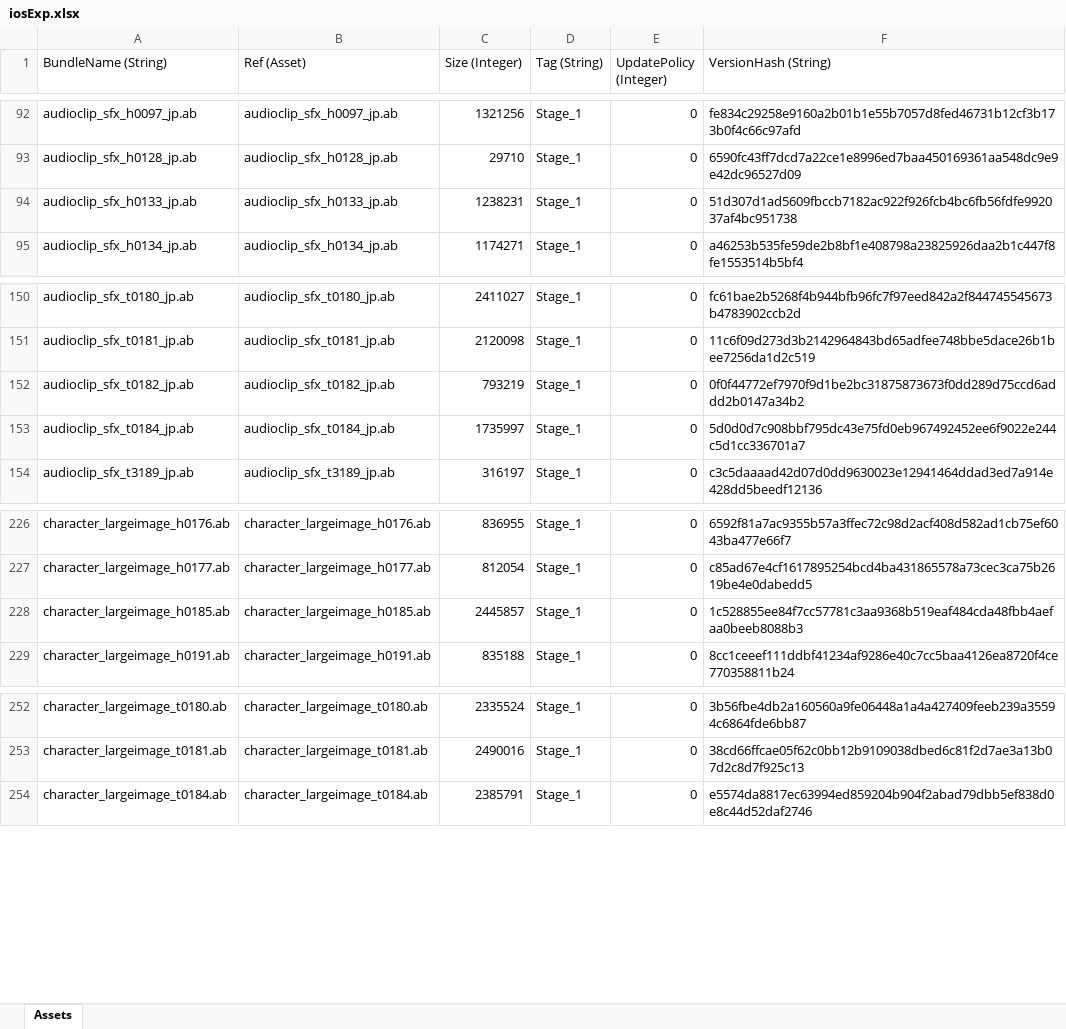
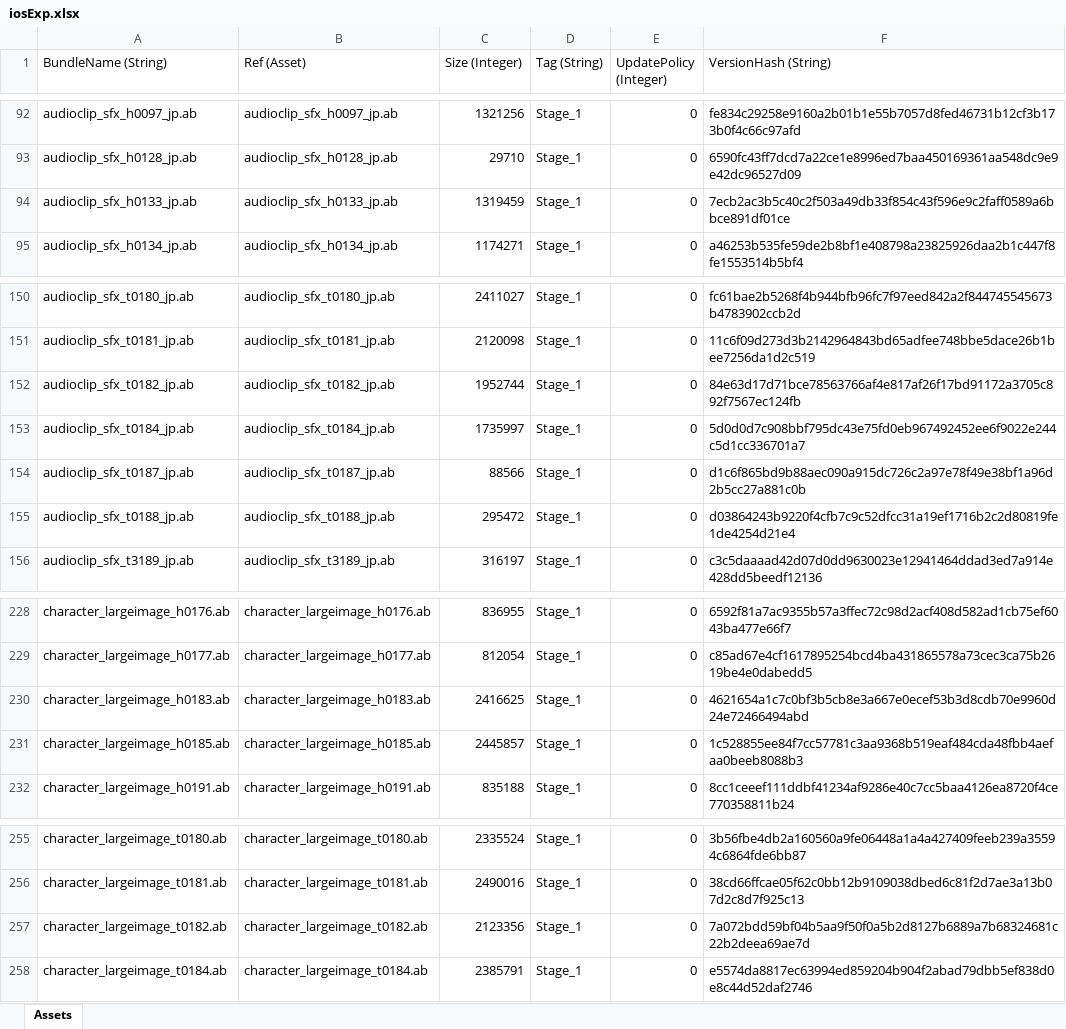
Before and after one commit to stu43005/sdorica-wiki-bot, an Excel workbook: client_gamedata/ios/iosExp.xlsx, sheet Assets, drawn as a sheet; only a part is shown, gaps mark what is left out; values as stored, in another font and other column widths than the file's, no borders; the diff names each change by its address in the sheet, - before the commit and + after, or states it on an @@ line.

```diff
--- a/client_gamedata/ios/iosExp.xlsx (sheet Assets)
+++ b/client_gamedata/ios/iosExp.xlsx (sheet Assets)
-C94 (Size (Integer)): 1238231
+C94 (Size (Integer)): 1319459
-F94 (VersionHash (String)): 51d307d1ad5609fbccb7182ac922f926fcb4bc6fb56fdfe992037af4bc951738
+F94 (VersionHash (String)): 7ecb2ac3b5c40c2f503a49db33f854c43f596e9c2faff0589a6bbce891df01ce
-C152 (Size (Integer)): 793219
+C152 (Size (Integer)): 1952744
-F152 (VersionHash (String)): 0f0f44772ef7970f9d1be2bc31875873673f0dd289d75ccd6addd2b0147a34b2
+F152 (VersionHash (String)): 84e63d17d71bce78563766af4e817af26f17bd91172a3705c892f7567ec124fb
+row 154: audioclip_sfx_t0187_jp.ab | audioclip_sfx_t0187_jp.ab | 88566 | Stage_1 | 0 | d1c6f865bd9b88aec090a915dc726c2a97e78f49e38bf1a96d2b5cc27a881c0b
+row 155: audioclip_sfx_t0188_jp.ab | audioclip_sfx_t0188_jp.ab | 295472 | Stage_1 | 0 | d03864243b9220f4cfb7c9c52dfcc31a19ef1716b2c2d80819fe1de4254d21e4
+row 230: character_largeimage_h0183.ab | character_largeimage_h0183.ab | 2416625 | Stage_1 | 0 | 4621654a1c7c0bf3b5cb8e3a667e0ecef53b3d8cdb70e9960d24e72466494abd
+row 257: character_largeimage_t0182.ab | character_largeimage_t0182.ab | 2123356 | Stage_1 | 0 | 7a072bdd59bf04b5aa9f50f0a5b2d8127b6889a7b68324681c22b2deea69ae7d
```
Also changed, not shown: client_gamedata/androidExp.xlsx, client_gamedata/charAssets.xlsx, 28 other files.
